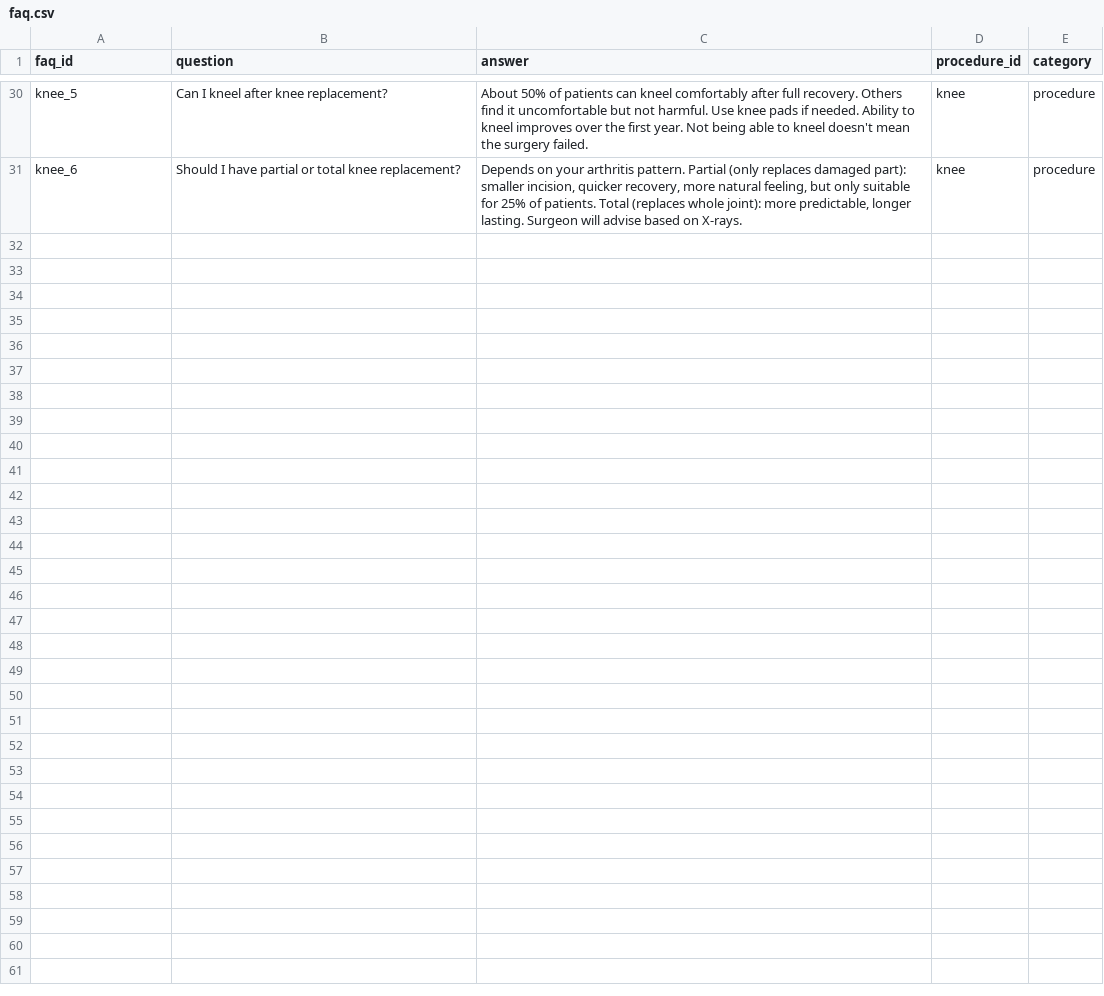
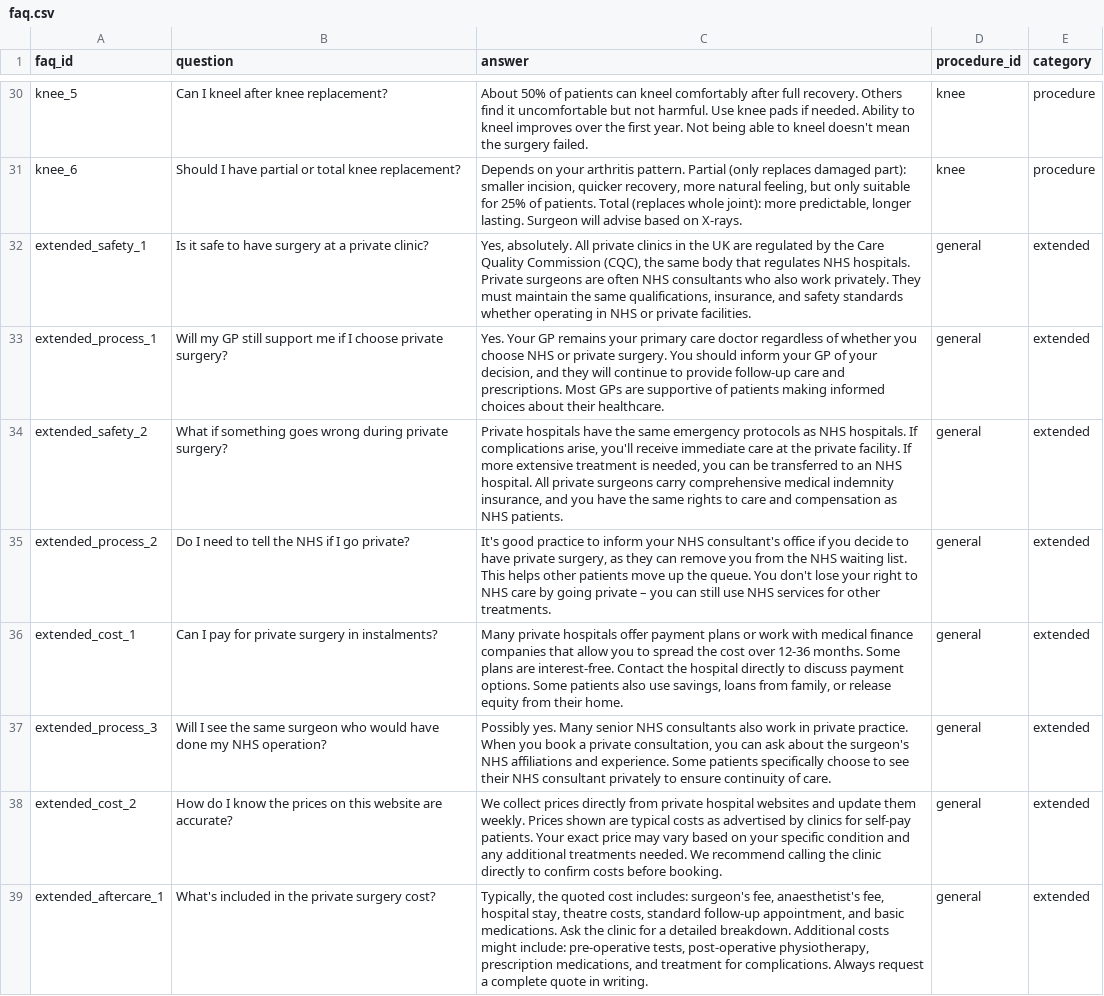
Before and after one commit to tryvailo/CTW, a CSV file: public/data/faq.csv, drawn as a sheet; only a part is shown, gaps mark what is left out.

Commit message:
Enhance UI/UX: Add trust badges, improve CTAs, FAQ grouping, and footer redesign
- Add 'No Commission' trust badges to Hero, Footer, and comparison pages
- Improve CTA button text and design (See Your Savings Estimate)
- Add Security and Privacy section to homepage
- Add urgency color for time-sensitive information (NHS wait times)
- Add sticky footer CTA component
- Enhance FAQ with anxiety-reducing answers and grouping by topics
- Redesign footer with three-column trust layout
- Enhance breadcrumbs with sticky positioning and icons
- Fix FAQ display on comparison pages with fallback
- Fix Medical Disclaimer link in footer
- Remove duplicate content from homepage (ValueProps, NoCommissionBadge)
- Expand TrustSection with No Commissions card
- Add extended FAQ items addressing elderly-specific concerns
- Improve form labels with benefit language
- Fix build error by moving groupFAQItems to faq-utils.ts (client-safe)

```diff
--- a/public/data/faq.csv
+++ b/public/data/faq.csv
@@ -31 +31,9 @@ knee_5,Can I kneel after knee replacement?,"About 50% of patients can kneel comf
 knee_6,Should I have partial or total knee replacement?,"Depends on your arthritis pattern. Partial (only replaces damaged part): smaller incision, quicker recovery, more natural feeling, but only suitable for 25% of patients. Total (replaces whole joint): more predictable, longer lasting. Surgeon will advise based on X-rays.",knee,procedure
+extended_safety_1,"Is it safe to have surgery at a private clinic?","Yes, absolutely. All private clinics in the UK are regulated by the Care Quality Commission (CQC), the same body that regulates NHS hospitals. Private surgeons are often NHS consultants who also work privately. They must maintain the same qualifications, insurance, and safety standards whether operating in NHS or private facilities.",general,extended
+extended_process_1,"Will my GP still support me if I choose private surgery?","Yes. Your GP remains your primary care doctor regardless of whether you choose NHS or private surgery. You should inform your GP of your decision, and they will continue to provide follow-up care and prescriptions. Most GPs are supportive of patients making informed choices about their healthcare.",general,extended
+extended_safety_2,"What if something goes wrong during private surgery?","Private hospitals have the same emergency protocols as NHS hospitals. If complications arise, you'll receive immediate care at the private facility. If more extensive treatment is needed, you can be transferred to an NHS hospital. All private surgeons carry comprehensive medical indemnity insurance, and you have the same rights to care and compensation as NHS patients.",general,extended
+extended_process_2,"Do I need to tell the NHS if I go private?","It's good practice to inform your NHS consultant's office if you decide to have private surgery, as they can remove you from the NHS waiting list. This helps other patients move up the queue. You don't lose your right to NHS care by going private – you can still use NHS services for other treatments.",general,extended
+extended_cost_1,"Can I pay for private surgery in instalments?","Many private hospitals offer payment plans or work with medical finance companies that allow you to spread the cost over 12-36 months. Some plans are interest-free. Contact the hospital directly to discuss payment options. Some patients also use savings, loans from family, or release equity from their home.",general,extended
+extended_process_3,"Will I see the same surgeon who would have done my NHS operation?","Possibly yes. Many senior NHS consultants also work in private practice. When you book a private consultation, you can ask about the surgeon's NHS affiliations and experience. Some patients specifically choose to see their NHS consultant privately to ensure continuity of care.",general,extended
+extended_cost_2,"How do I know the prices on this website are accurate?","We collect prices directly from private hospital websites and update them weekly. Prices shown are typical costs as advertised by clinics for self-pay patients. Your exact price may vary based on your specific condition and any additional treatments needed. We recommend calling the clinic directly to confirm costs before booking.",general,extended
+extended_aftercare_1,"What's included in the private surgery cost?","Typically, the quoted cost includes: surgeon's fee, anaesthetist's fee, hospital stay, theatre costs, standard follow-up appointment, and basic medications. Ask the clinic for a detailed breakdown. Additional costs might include: pre-operative tests, post-operative physiotherapy, prescription medications, and treatment for complications. Always request a complete quote in writing.",general,extended
```
Also changed, not shown: 22 other files.
